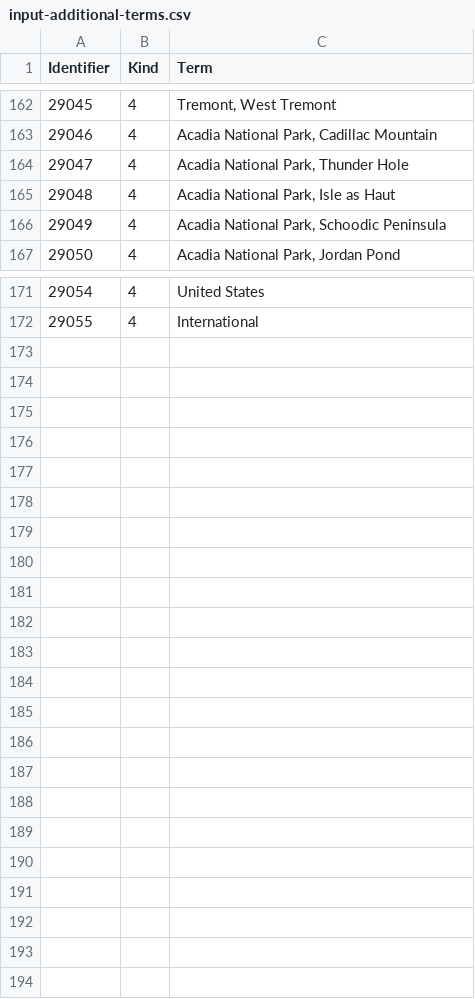
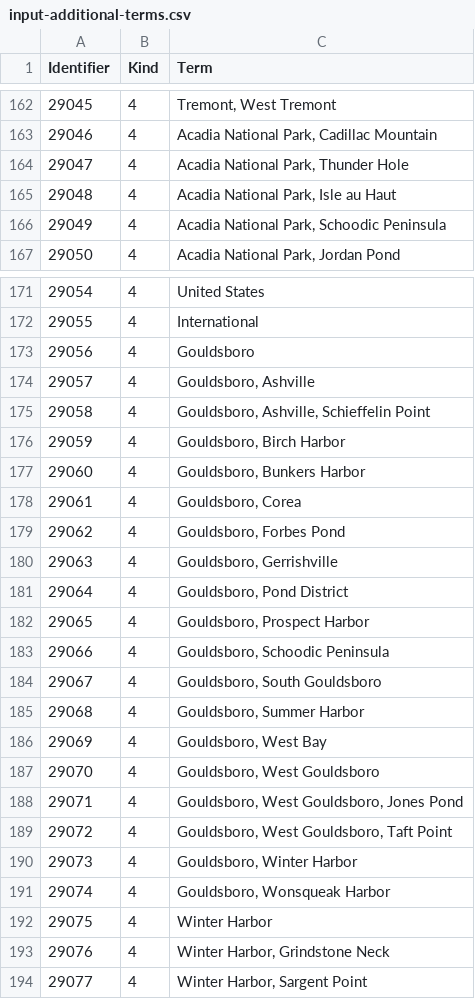
Before and after one commit to gsoules/Python-Common-Vocabulary, a CSV file: data/input-additional-terms.csv, drawn as a sheet; only a part is shown, gaps mark what is left out.

Commit message:
Add Gouldsboro and Winter Harbor places.

```diff
--- a/data/input-additional-terms.csv
+++ b/data/input-additional-terms.csv
@@ -164,3 +164,3 @@
 29047,4,"Acadia National Park, Thunder Hole"
-29048,4,"Acadia National Park, Isle as Haut"
+29048,4,"Acadia National Park, Isle au Haut"
 29049,4,"Acadia National Park, Schoodic Peninsula"
@@ -172 +172,23 @@
 29055,4,International
+29056,4,Gouldsboro
+29057,4,"Gouldsboro, Ashville"
+29058,4,"Gouldsboro, Ashville, Schieffelin Point"
+29059,4,"Gouldsboro, Birch Harbor"
+29060,4,"Gouldsboro, Bunkers Harbor"
+29061,4,"Gouldsboro, Corea"
+29062,4,"Gouldsboro, Forbes Pond"
+29063,4,"Gouldsboro, Gerrishville"
+29064,4,"Gouldsboro, Pond District"
+29065,4,"Gouldsboro, Prospect Harbor"
+29066,4,"Gouldsboro, Schoodic Peninsula"
+29067,4,"Gouldsboro, South Gouldsboro"
+29068,4,"Gouldsboro, Summer Harbor"
+29069,4,"Gouldsboro, West Bay"
+29070,4,"Gouldsboro, West Gouldsboro"
+29071,4,"Gouldsboro, West Gouldsboro, Jones Pond"
+29072,4,"Gouldsboro, West Gouldsboro, Taft Point"
+29073,4,"Gouldsboro, Winter Harbor"
+29074,4,"Gouldsboro, Wonsqueak Harbor"
+29075,4,Winter Harbor
+29076,4,"Winter Harbor, Grindstone Neck"
+29077,4,"Winter Harbor, Sargent Point"
```
